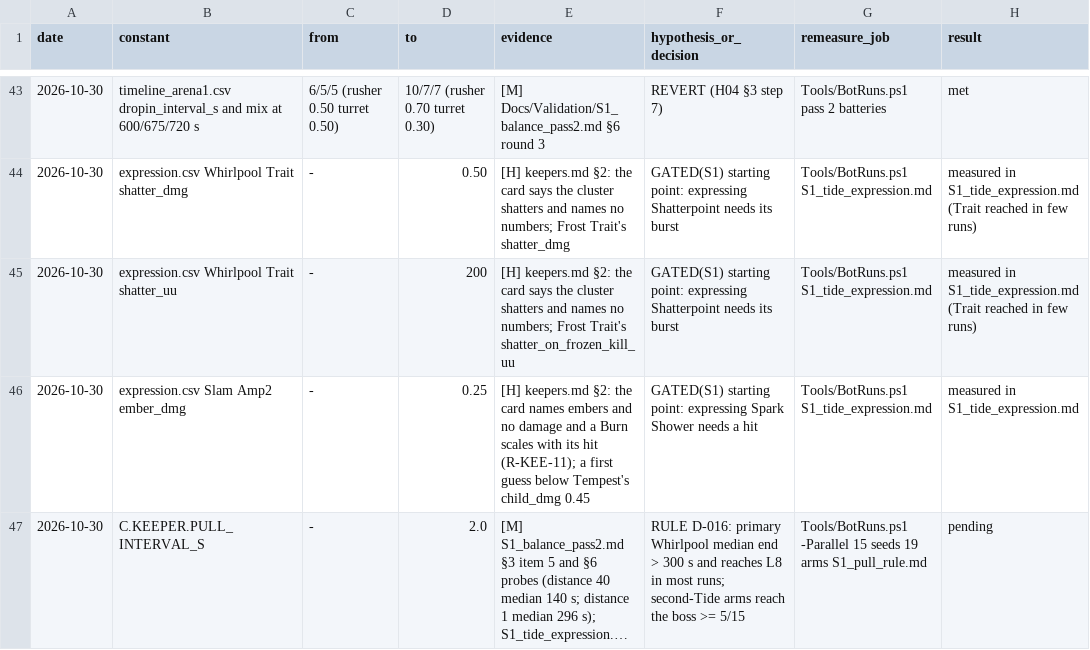
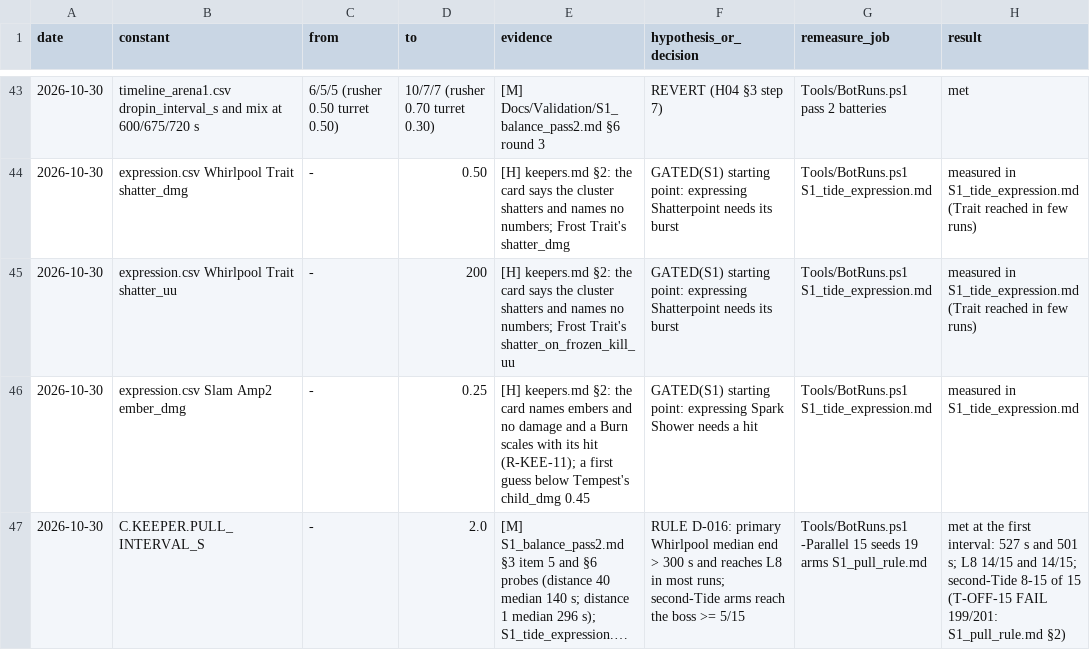
Before and after one commit to AaronJin0323/RogueGame, a CSV file: Docs/number_change_log.csv, drawn as a sheet; only a part is shown, gaps mark what is left out; long unchanged cells end in …; the diff names each change by its address in the sheet, - before the commit and + after, or states it on an @@ line.

```diff
--- a/Docs/number_change_log.csv
+++ b/Docs/number_change_log.csv
-H47 (result): pending
+H47 (result): met at the first interval: 527 s and 501 s; L8 14/15 and 14/15; second-Tide 8-15 of 15 (T-OFF-15 FAIL 199/201: S1_pull_rule.md §2)
```
Also changed, not shown: 2 other files.
